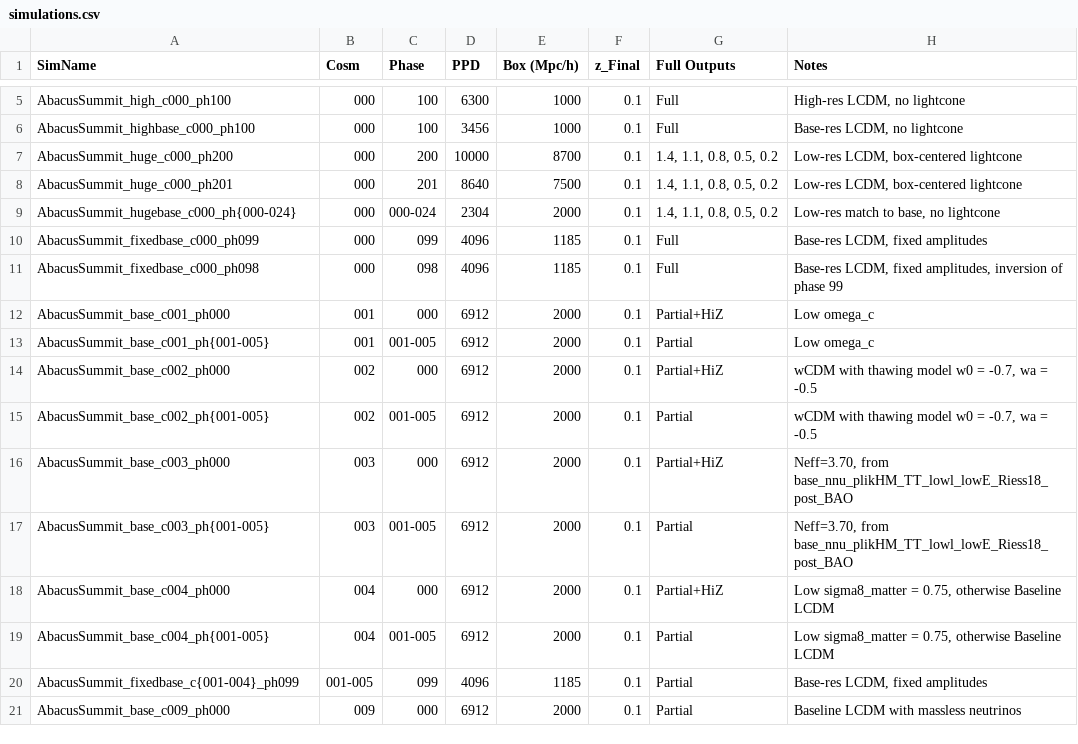
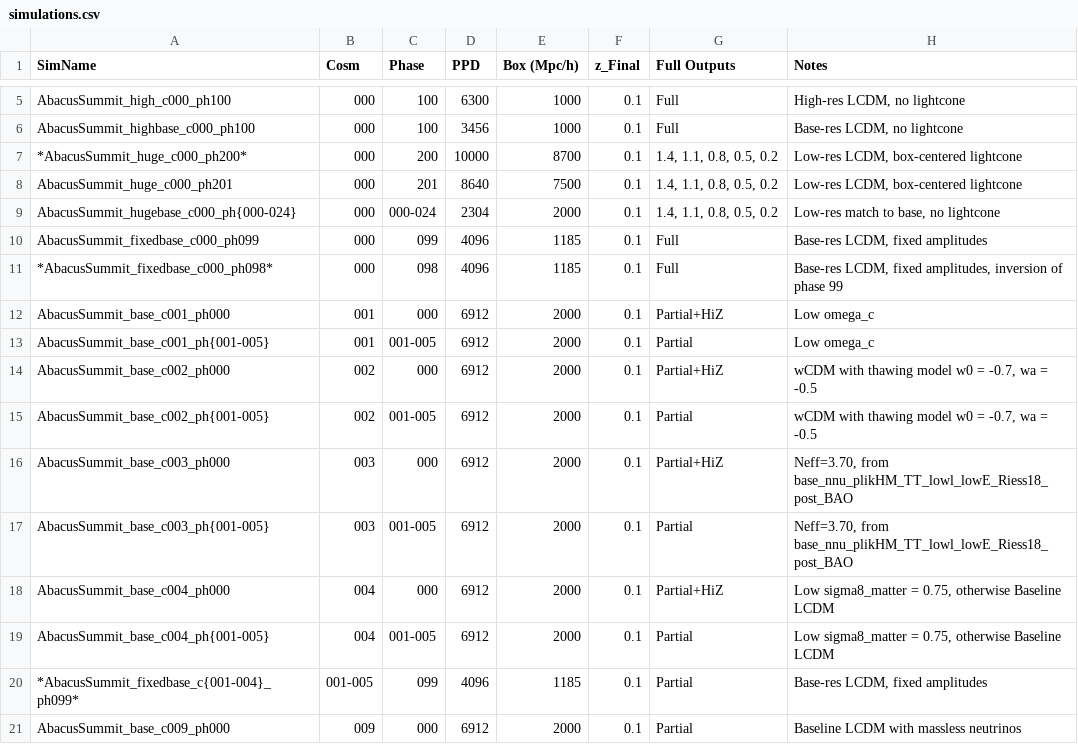
Before and after one commit to abacusorg/AbacusSummit, a CSV file: Simulations/simulations.csv, drawn as a sheet; only a part is shown, gaps mark what is left out.

Commit message:
Experimenting with marking uncompleted simulation names in italics

```diff
--- a/Simulations/simulations.csv
+++ b/Simulations/simulations.csv
@@ -6,3 +6,3 @@ AbacusSummit_high_c000_ph100       , 000  , 100     , 6300 , 1000      , 0.1
 AbacusSummit_highbase_c000_ph100   , 000  , 100     , 3456 , 1000      , 0.1     , Full         , "Base-res LCDM, no lightcone"
-AbacusSummit_huge_c000_ph200       , 000  , 200     , 10000, 8700      , 0.1     , "1.4, 1.1, 0.8, 0.5, 0.2" , "Low-res LCDM, box-centered lightcone"
+*AbacusSummit_huge_c000_ph200*       , 000  , 200     , 10000, 8700      , 0.1     , "1.4, 1.1, 0.8, 0.5, 0.2" , "Low-res LCDM, box-centered lightcone"
 AbacusSummit_huge_c000_ph201       , 000  , 201     , 8640 , 7500      , 0.1     , "1.4, 1.1, 0.8, 0.5, 0.2" , "Low-res LCDM, box-centered lightcone"
@@ -10,3 +10,3 @@ AbacusSummit_hugebase_c000_ph{000-024} , 000  , 000-024 , 2304 , 2000 , 0.1
 AbacusSummit_fixedbase_c000_ph099  , 000  , 099     , 4096 , 1185      , 0.1     , Full         , "Base-res LCDM, fixed amplitudes"
-AbacusSummit_fixedbase_c000_ph098  , 000  , 098     , 4096 , 1185      , 0.1     , Full         , "Base-res LCDM, fixed amplitudes, inversion of phase 99"
+*AbacusSummit_fixedbase_c000_ph098*  , 000  , 098     , 4096 , 1185      , 0.1     , Full         , "Base-res LCDM, fixed amplitudes, inversion of phase 99"
 AbacusSummit_base_c001_ph000       , 001  , 000     , 6912 , 2000      , 0.1     , Partial+HiZ  , "Low omega_c"
@@ -19,3 +19,3 @@ AbacusSummit_base_c004_ph000       , 004  , 000     , 6912 , 2000      , 0.1
 AbacusSummit_base_c004_ph{001-005} , 004  , 001-005 , 6912 , 2000      , 0.1     , Partial      , "Low sigma8_matter = 0.75, otherwise Baseline LCDM"
-AbacusSummit_fixedbase_c{001-004}_ph099 , 001-005  , 099 , 4096 , 1185 , 0.1     , Partial      , "Base-res LCDM, fixed amplitudes"
+*AbacusSummit_fixedbase_c{001-004}_ph099* , 001-005  , 099 , 4096 , 1185 , 0.1     , Partial      , "Base-res LCDM, fixed amplitudes"
 AbacusSummit_base_c009_ph000       , 009  , 000     , 6912 , 2000      , 0.1     , Partial      , "Baseline LCDM with massless neutrinos"
```
